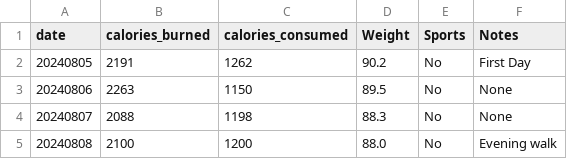
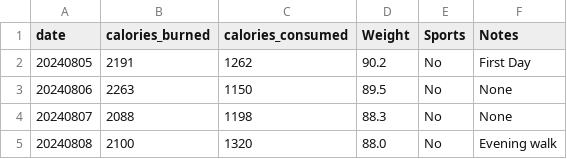
Before and after one commit to jersme/weighttracker, a CSV file: weightracker.csv, drawn as a sheet.

Commit message:
Update weightracker.csv

```diff
--- a/weightracker.csv
+++ b/weightracker.csv
@@ -4,2 +4,2 @@ date;calories_burned;calories_consumed;Weight;Sports;Notes;
 20240807;2088;1198;88.3;No;None;
-20240808;2100;1200;88.0;No;Evening walk;
+20240808;2100;1320;88.0;No;Evening walk;
```
